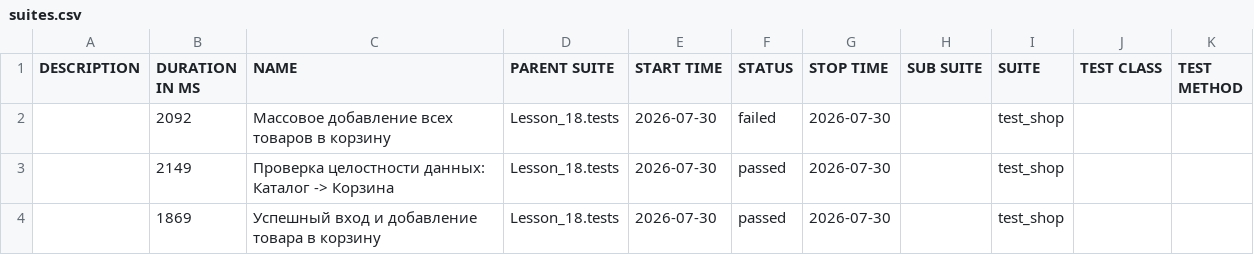
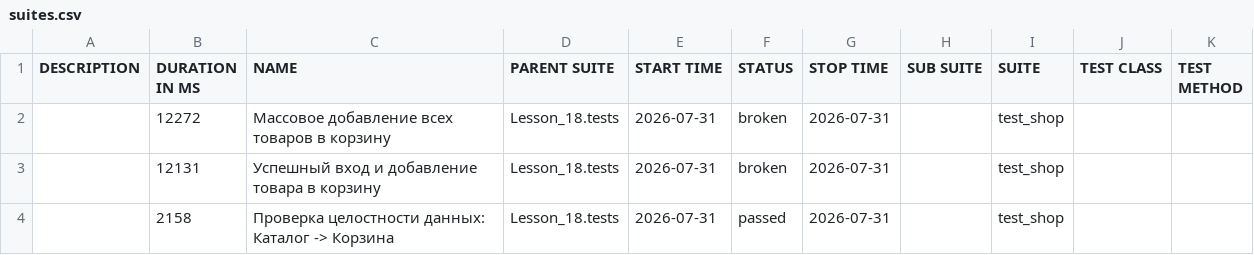
Before and after one commit to Ar4ipraha/automation, a CSV file: data/suites.csv, drawn as a sheet.

```diff
--- a/data/suites.csv
+++ b/data/suites.csv
@@ -1,4 +1,4 @@
 "DESCRIPTION","DURATION IN MS","NAME","PARENT SUITE","START TIME","STATUS","STOP TIME","SUB SUITE","SUITE","TEST CLASS","TEST METHOD"
-"","2092","Массовое добавление всех товаров в корзину","Lesson_18.tests","2026-07-30","failed","2026-07-30","","test_shop","",""
-"","2149","Проверка целостности данных: Каталог -> Корзина","Lesson_18.tests","2026-07-30","passed","2026-07-30","","test_shop","",""
-"","1869","Успешный вход и добавление товара в корзину","Lesson_18.tests","2026-07-30","passed","2026-07-30","","test_shop","",""
+"","12272","Массовое добавление всех товаров в корзину","Lesson_18.tests","2026-07-31","broken","2026-07-31","","test_shop","",""
+"","12131","Успешный вход и добавление товара в корзину","Lesson_18.tests","2026-07-31","broken","2026-07-31","","test_shop","",""
+"","2158","Проверка целостности данных: Каталог -> Корзина","Lesson_18.tests","2026-07-31","passed","2026-07-31","","test_shop","",""
```
Also changed, not shown: data/behaviors.csv, 56 other files.
